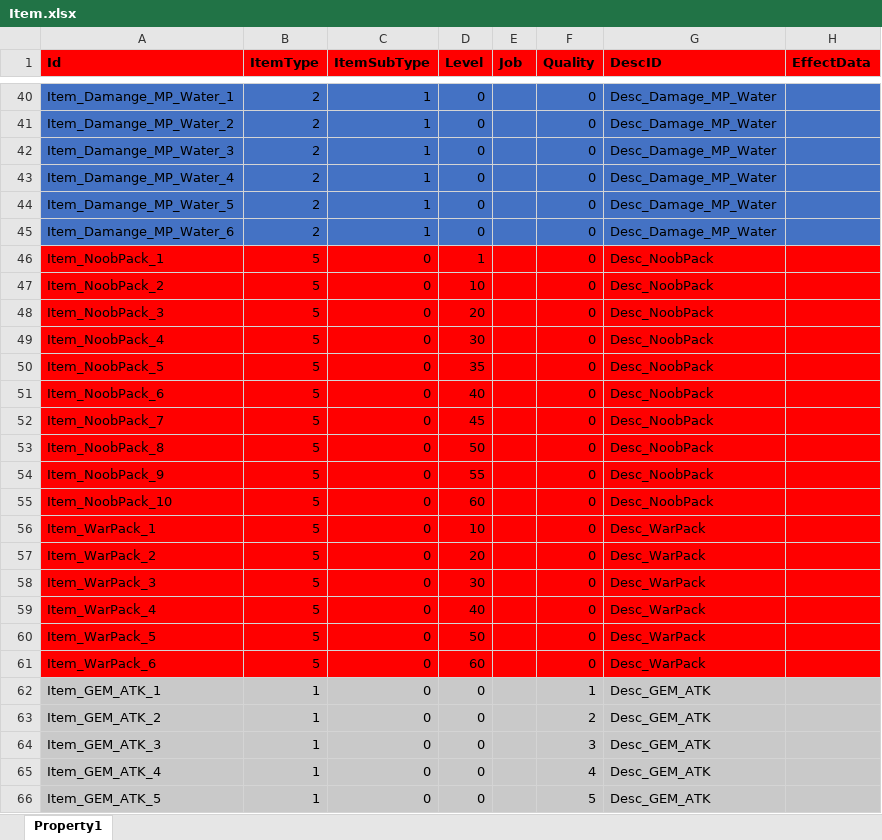
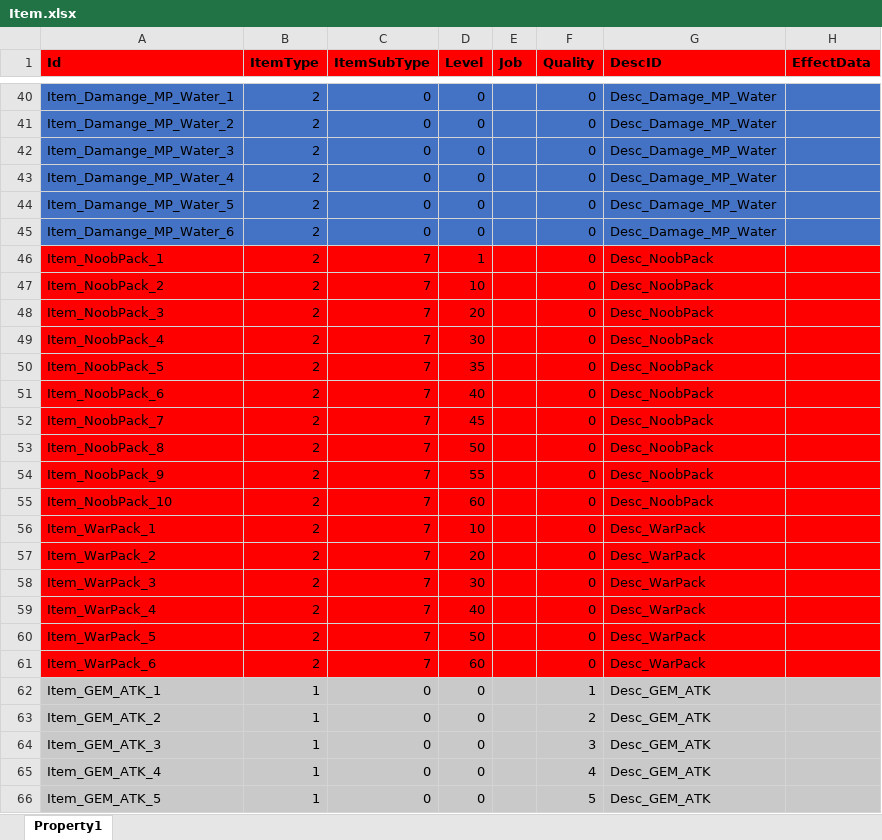
Before and after one commit to hu-81/NoahGameFramee, an Excel workbook: _Out/NFDataCfg/Excel_Ini/Item.xlsx, sheet Property1, drawn as a sheet; only a part is shown, gaps mark what is left out; values as stored, in another font and other column widths than the file's, no borders; the diff covers the shown part only; the diff names each change by its address in the sheet, - before the commit and + after, or states it on an @@ line.

Commit message:
remove unused define for item

```diff
--- a/_Out/NFDataCfg/Excel_Ini/Item.xlsx (sheet Property1)
+++ b/_Out/NFDataCfg/Excel_Ini/Item.xlsx (sheet Property1)
-C40:C45 (ItemSubType): 1
+C40:C45 (ItemSubType): 0
-B46:B61 (ItemType): 5
+B46:B61 (ItemType): 2
-C46:C61 (ItemSubType): 0
+C46:C61 (ItemSubType): 7
```
Also changed, not shown: 36 edited cells elsewhere in this sheet, 1 other file.
